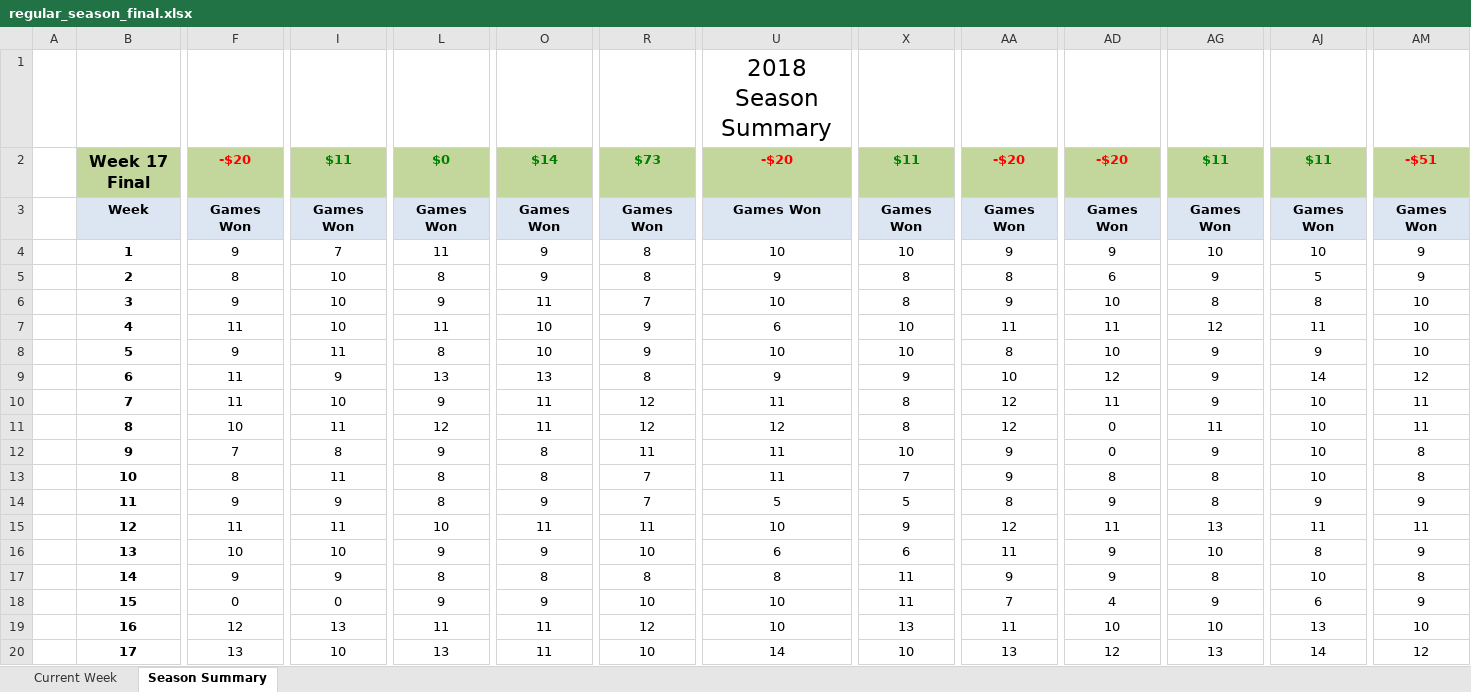
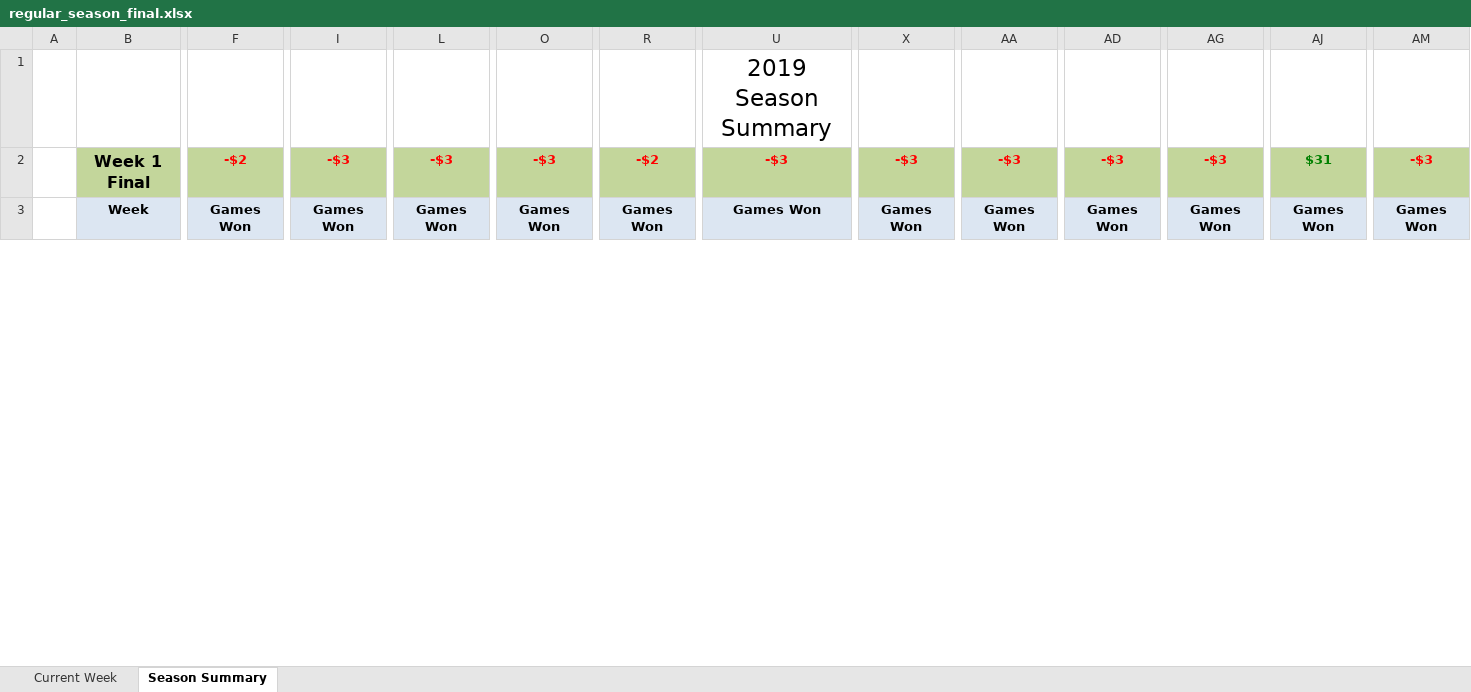
Before and after one commit to jlwebpages/fp, an Excel workbook: regular_season_final.xlsx, sheet Season Summary, drawn as a sheet; only a part is shown, gaps mark what is left out; values as stored, in another font and other column widths than the file's, no borders; conditional formats not drawn; removed rows and columns are numbered as before the commit, all else as after; rows hold the shown columns only; the diff covers the shown part only; the diff names each change by its address in the sheet, - before the commit and + after, or states it on an @@ line.

Commit message:
2019 Week 1 Final update.

```diff
--- a/regular_season_final.xlsx (sheet Season Summary)
+++ b/regular_season_final.xlsx (sheet Season Summary)
-U1: 2018 Season Summary
+U1: 2019 Season Summary
-B2: Week 17 Final
+B2: Week 1 Final
-F2: -$20
+F2: -$2
-I2: $11
+I2: -$3
-I2 text colour: #008000
+I2 text colour: #FF0000
-L2: $0
+L2: -$3
-L2 text colour: #008000
+L2 text colour: #FF0000
-O2: $14
+O2: -$3
-O2 text colour: #008000
+O2 text colour: #FF0000
-R2: $73
+R2: -$2
-R2 text colour: #008000
+R2 text colour: #FF0000
-U2: -$20
+U2: -$3
-X2: $11
+X2: -$3
-X2 text colour: #008000
+X2 text colour: #FF0000
-AA2: -$20
+AA2: -$3
-AD2: -$20
+AD2: -$3
-AG2: $11
+AG2: -$3
-AG2 text colour: #008000
+AG2 text colour: #FF0000
-AJ2: $11
+AJ2: $31
-AM2: -$51
+AM2: -$3
-row 4:  | 1 | 9 | 7 | 11 | 9 | 8 | 10 | 10 | 9 | 9 | 10 | 10 | 9
-row 5:  | 2 | 8 | 10 | 8 | 9 | 8 | 9 | 8 | 8 | 6 | 9 | 5 | 9
-row 6:  | 3 | 9 | 10 | 9 | 11 | 7 | 10 | 8 | 9 | 10 | 8 | 8 | 10
-row 7:  | 4 | 11 | 10 | 11 | 10 | 9 | 6 | 10 | 11 | 11 | 12 | 11 | 10
-row 8:  | 5 | 9 | 11 | 8 | 10 | 9 | 10 | 10 | 8 | 10 | 9 | 9 | 10
-row 9:  | 6 | 11 | 9 | 13 | 13 | 8 | 9 | 9 | 10 | 12 | 9 | 14 | 12
-row 10:  | 7 | 11 | 10 | 9 | 11 | 12 | 11 | 8 | 12 | 11 | 9 | 10 | 11
-row 11:  | 8 | 10 | 11 | 12 | 11 | 12 | 12 | 8 | 12 | 0 | 11 | 10 | 11
-row 12:  | 9 | 7 | 8 | 9 | 8 | 11 | 11 | 10 | 9 | 0 | 9 | 10 | 8
-row 13:  | 10 | 8 | 11 | 8 | 8 | 7 | 11 | 7 | 9 | 8 | 8 | 10 | 8
-row 14:  | 11 | 9 | 9 | 8 | 9 | 7 | 5 | 5 | 8 | 9 | 8 | 9 | 9
-row 15:  | 12 | 11 | 11 | 10 | 11 | 11 | 10 | 9 | 12 | 11 | 13 | 11 | 11
-row 16:  | 13 | 10 | 10 | 9 | 9 | 10 | 6 | 6 | 11 | 9 | 10 | 8 | 9
-row 17:  | 14 | 9 | 9 | 8 | 8 | 8 | 8 | 11 | 9 | 9 | 8 | 10 | 8
-row 18:  | 15 | 0 | 0 | 9 | 9 | 10 | 10 | 11 | 7 | 4 | 9 | 6 | 9
-row 19:  | 16 | 12 | 13 | 11 | 11 | 12 | 10 | 13 | 11 | 10 | 10 | 13 | 10
-row 20:  | 17 | 13 | 10 | 13 | 11 | 10 | 14 | 10 | 13 | 12 | 13 | 14 | 12
```
Also changed, not shown: 36 added rows, 19 removed rows and 1 edited cell elsewhere in this sheet, sheet Current Week, hidden cells, 4 other files.
